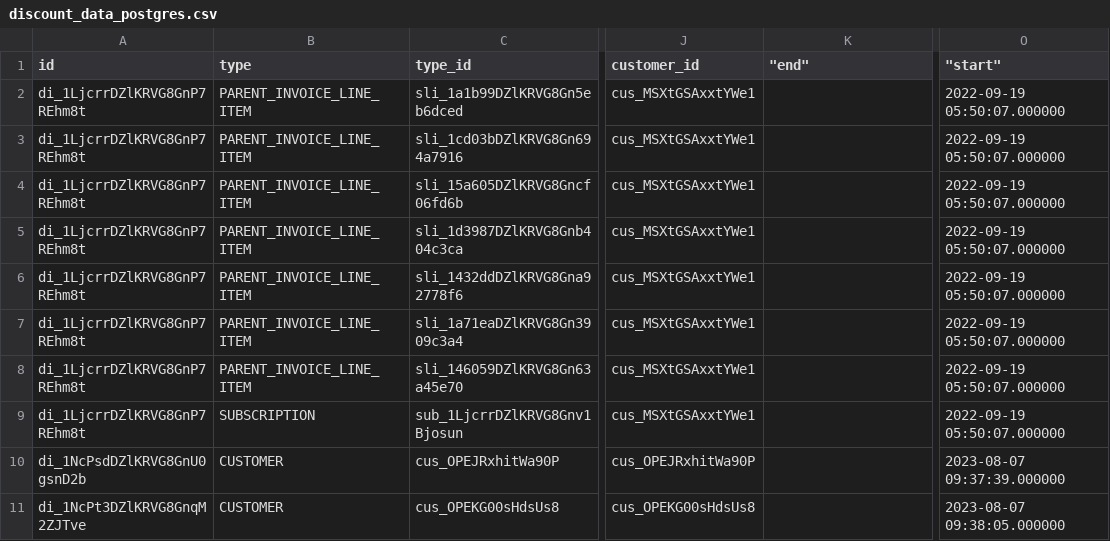
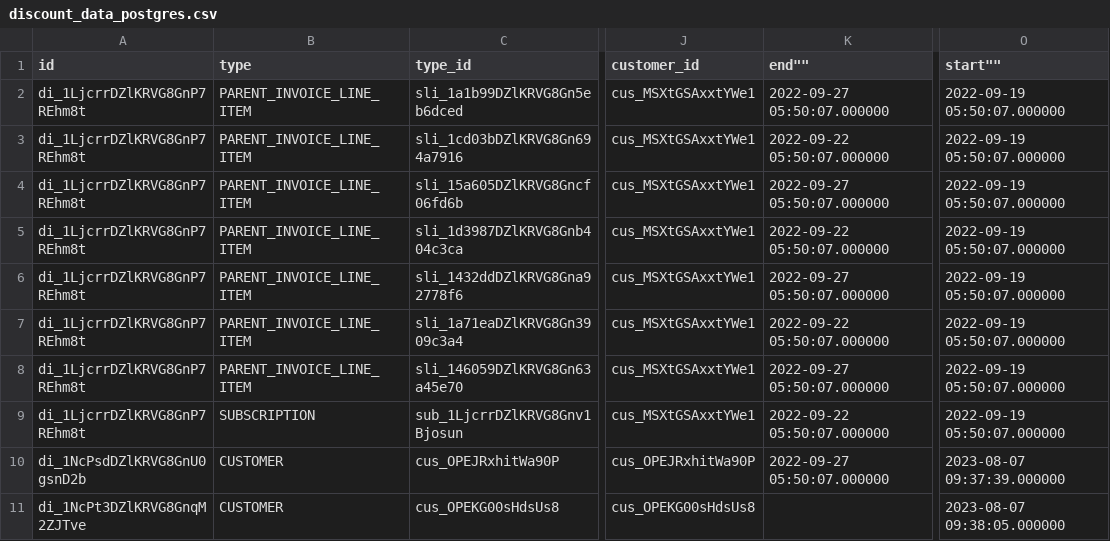
Before and after one commit to fivetran/dbt_stripe_source, a CSV file: integration_tests/seeds/discount_data_postgres.csv, drawn as a sheet; only a part is shown, gaps mark what is left out; the diff names each change by its address in the sheet, - before the commit and + after, or states it on an @@ line.

```diff
--- a/integration_tests/seeds/discount_data_postgres.csv
+++ b/integration_tests/seeds/discount_data_postgres.csv
-K1: "end"
+K1: end""
-O1: "start"
+O1: start""
-K2 (end""): (empty)
+K2 (end""): 2022-09-27 05:50:07.000000
-K3 (end""): (empty)
+K3 (end""): 2022-09-22 05:50:07.000000
-K4 (end""): (empty)
+K4 (end""): 2022-09-27 05:50:07.000000
-K5 (end""): (empty)
+K5 (end""): 2022-09-22 05:50:07.000000
-K6 (end""): (empty)
+K6 (end""): 2022-09-27 05:50:07.000000
-K7 (end""): (empty)
+K7 (end""): 2022-09-22 05:50:07.000000
-K8 (end""): (empty)
+K8 (end""): 2022-09-27 05:50:07.000000
-K9 (end""): (empty)
+K9 (end""): 2022-09-22 05:50:07.000000
-K10 (end""): (empty)
+K10 (end""): 2022-09-27 05:50:07.000000
```
Also changed, not shown: 1 other file.
